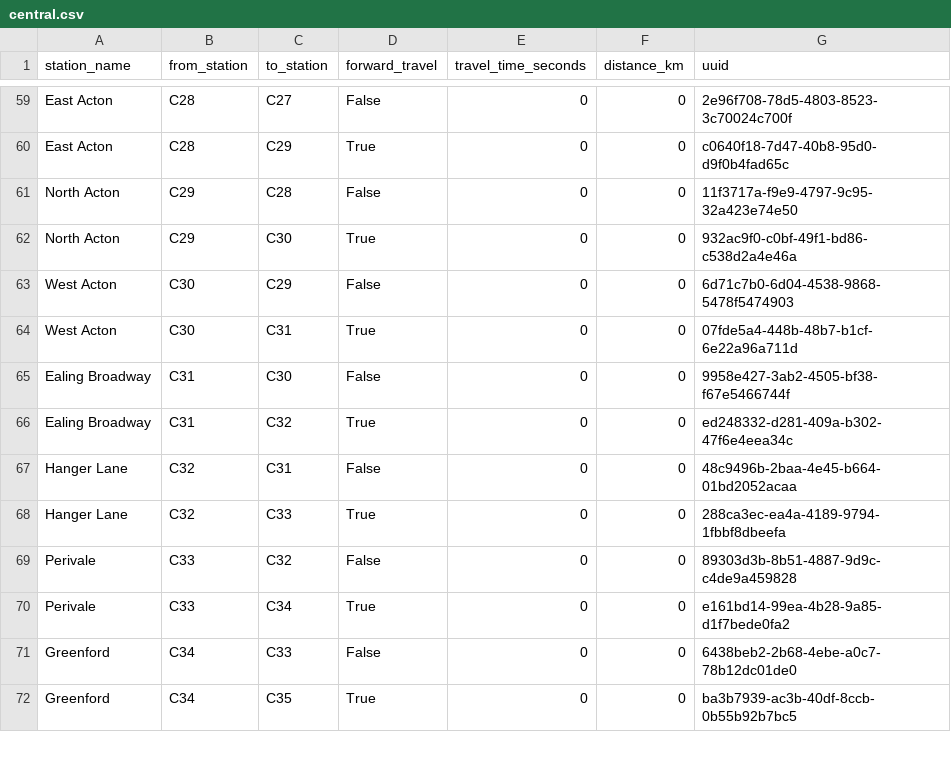
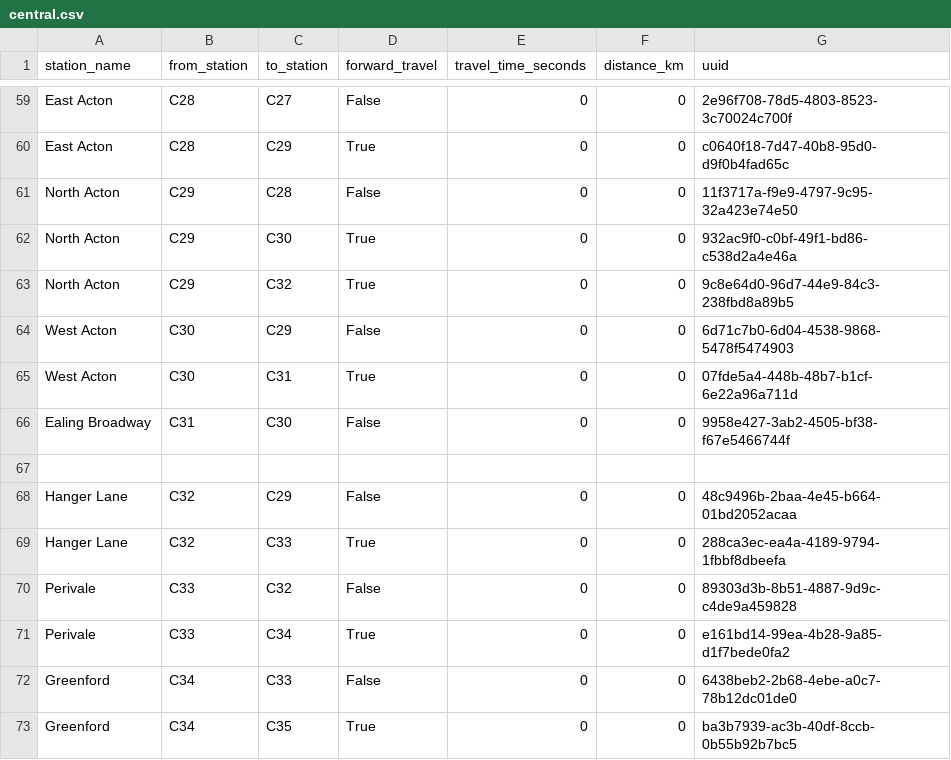
Before and after one commit to whwatkinson/mind_the_gap, a CSV file: data/connections/central.csv, drawn as a sheet; only a part is shown, gaps mark what is left out.

```diff
--- a/data/connections/central.csv
+++ b/data/connections/central.csv
@@ -62,2 +62,3 @@ North Acton,C29,C28,False,0,0,11f3717a-f9e9-4797-9c95-32a423e74e50
 North Acton,C29,C30,True,0,0,932ac9f0-c0bf-49f1-bd86-c538d2a4e46a
+North Acton,C29,C32,True,0,0,9c8e64d0-96d7-44e9-84c3-238fbd8a89b5
 West Acton,C30,C29,False,0,0,6d71c7b0-6d04-4538-9868-5478f5474903
@@ -65,4 +66,4 @@ West Acton,C30,C31,True,0,0,07fde5a4-448b-48b7-b1cf-6e22a96a711d
 Ealing Broadway,C31,C30,False,0,0,9958e427-3ab2-4505-bf38-f67e5466744f
-Ealing Broadway,C31,C32,True,0,0,ed248332-d281-409a-b302-47f6e4eea34c
-Hanger Lane,C32,C31,False,0,0,48c9496b-2baa-4e45-b664-01bd2052acaa
+
+Hanger Lane,C32,C29,False,0,0,48c9496b-2baa-4e45-b664-01bd2052acaa
 Hanger Lane,C32,C33,True,0,0,288ca3ec-ea4a-4189-9794-1fbbf8dbeefa
```
Also changed, not shown: 8 other files.
